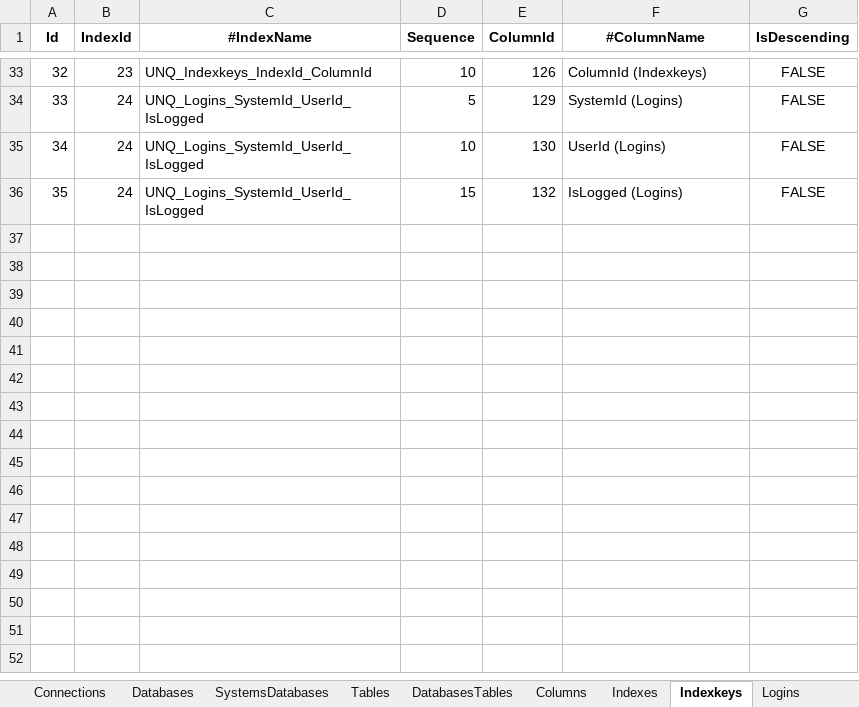
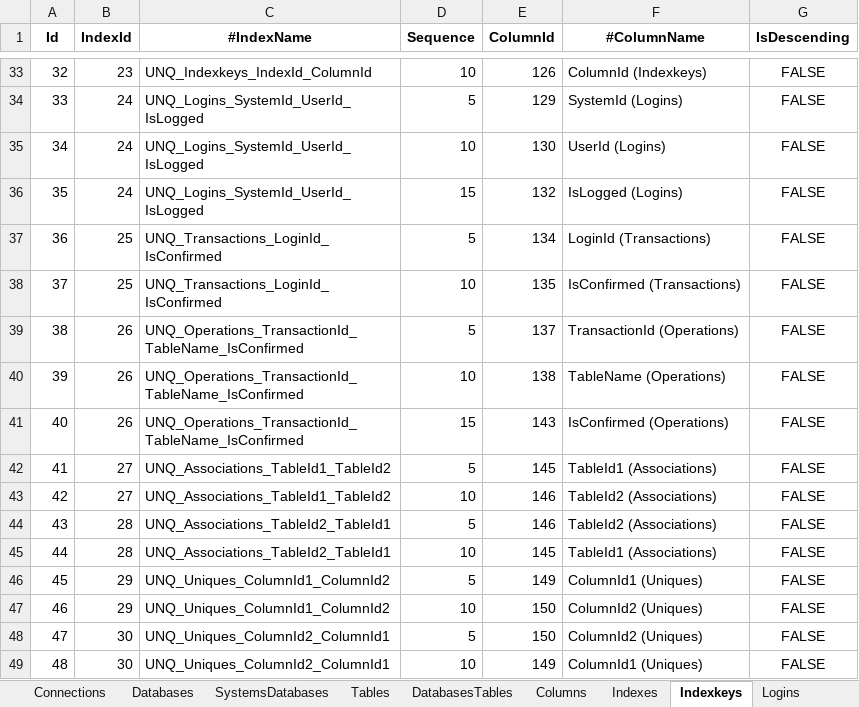
Before and after one commit to joaolabrego/CRUDEX, an Excel workbook: CRUDEX/Assets/CRUDEX.xlsm, sheet Indexkeys, drawn as a sheet; only a part is shown, gaps mark what is left out; values as stored, in another font and other column widths than the file's, no borders; the diff names each change by its address in the sheet, - before the commit and + after, or states it on an @@ line.

```diff
--- a/CRUDEX/Assets/CRUDEX.xlsm (sheet Indexkeys)
+++ b/CRUDEX/Assets/CRUDEX.xlsm (sheet Indexkeys)
+row 37: 36 | 25 | UNQ_Transactions_LoginId_IsConfirmed | 5 | 134 | LoginId (Transactions) | FALSE
+row 38: 37 | 25 | UNQ_Transactions_LoginId_IsConfirmed | 10 | 135 | IsConfirmed (Transactions) | FALSE
+row 39: 38 | 26 | UNQ_Operations_TransactionId_TableName_IsConfirmed | 5 | 137 | TransactionId (Operations) | FALSE
+row 40: 39 | 26 | UNQ_Operations_TransactionId_TableName_IsConfirmed | 10 | 138 | TableName (Operations) | FALSE
+row 41: 40 | 26 | UNQ_Operations_TransactionId_TableName_IsConfirmed | 15 | 143 | IsConfirmed (Operations) | FALSE
+row 42: 41 | 27 | UNQ_Associations_TableId1_TableId2 | 5 | 145 | TableId1 (Associations) | FALSE
+row 43: 42 | 27 | UNQ_Associations_TableId1_TableId2 | 10 | 146 | TableId2 (Associations) | FALSE
+row 44: 43 | 28 | UNQ_Associations_TableId2_TableId1 | 5 | 146 | TableId2 (Associations) | FALSE
+row 45: 44 | 28 | UNQ_Associations_TableId2_TableId1 | 10 | 145 | TableId1 (Associations) | FALSE
+row 46: 45 | 29 | UNQ_Uniques_ColumnId1_ColumnId2 | 5 | 149 | ColumnId1 (Uniques) | FALSE
+row 47: 46 | 29 | UNQ_Uniques_ColumnId1_ColumnId2 | 10 | 150 | ColumnId2 (Uniques) | FALSE
+row 48: 47 | 30 | UNQ_Uniques_ColumnId2_ColumnId1 | 5 | 150 | ColumnId2 (Uniques) | FALSE
+row 49: 48 | 30 | UNQ_Uniques_ColumnId2_ColumnId1 | 10 | 149 | ColumnId1 (Uniques) | FALSE
```
Also changed, not shown: sheet Indexes, 1 other file.
